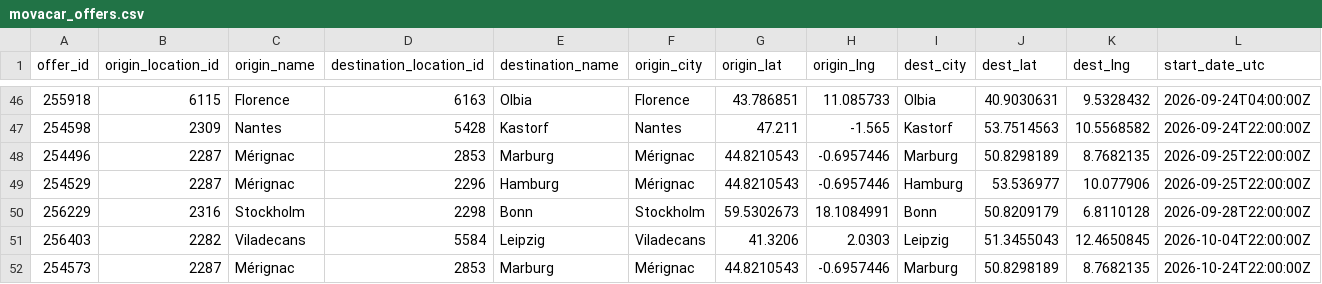
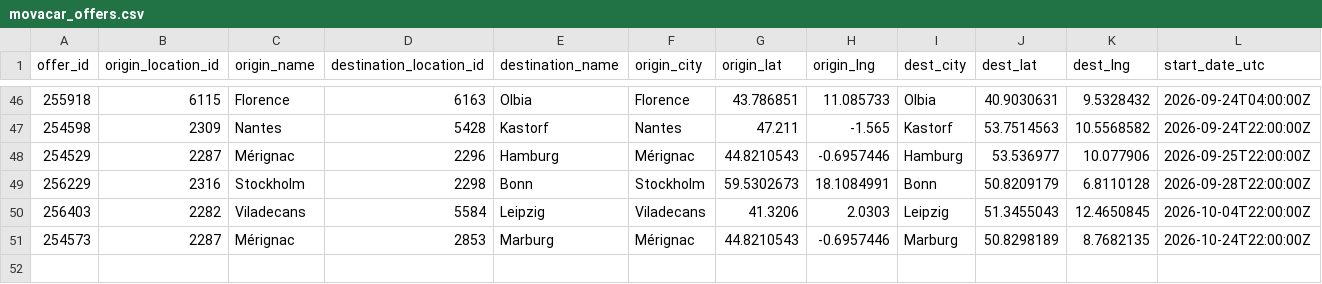
Before and after one commit to zbtwzwht8z-cloud/eurokaefer, a CSV file: data/movacar_offers.csv, drawn as a sheet; only a part is shown, gaps mark what is left out; rows hold the shown columns only; the diff names each change by its address in the sheet, - before the commit and + after, or states it on an @@ line.

```diff
--- a/data/movacar_offers.csv
+++ b/data/movacar_offers.csv
-row 48: 254496 | 2287 | Mérignac | 2853 | Marburg | Mérignac | 44.8210543 | -0.6957446 | Marburg | 50.8298189 | 8.7682135 | 2026-09-25T22:00:00Z
```
Also changed, not shown: 1 other file.
